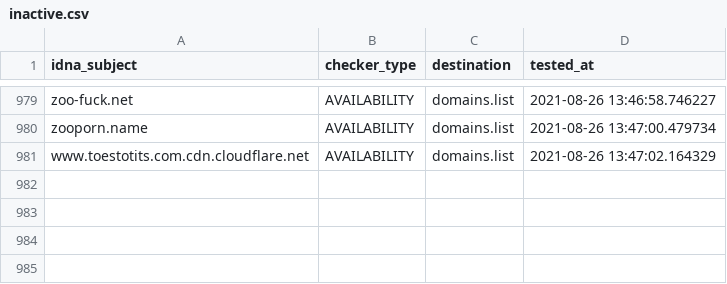
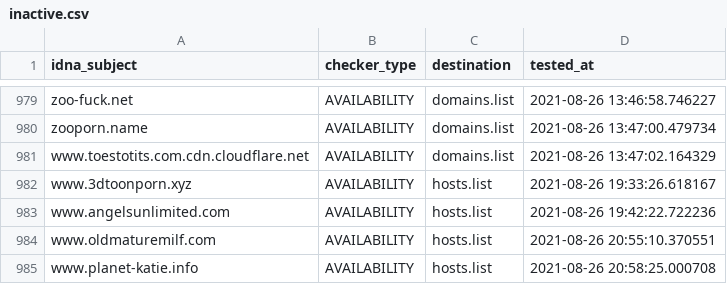
Before and after one commit to porn-records/Porn-Records, a CSV file: .pyfunceble/inactive.csv, drawn as a sheet; only a part is shown, gaps mark what is left out.

```diff
--- a/.pyfunceble/inactive.csv
+++ b/.pyfunceble/inactive.csv
@@ -981 +981,5 @@ zooporn.name,AVAILABILITY,domains.list,2021-08-26 13:47:00.479734
 www.toestotits.com.cdn.cloudflare.net,AVAILABILITY,domains.list,2021-08-26 13:47:02.164329
+www.3dtoonporn.xyz,AVAILABILITY,hosts.list,2021-08-26 19:33:26.618167
+www.angelsunlimited.com,AVAILABILITY,hosts.list,2021-08-26 19:42:22.722236
+www.oldmaturemilf.com,AVAILABILITY,hosts.list,2021-08-26 20:55:10.370551
+www.planet-katie.info,AVAILABILITY,hosts.list,2021-08-26 20:58:25.000708
```
Also changed, not shown: 22 other files.
